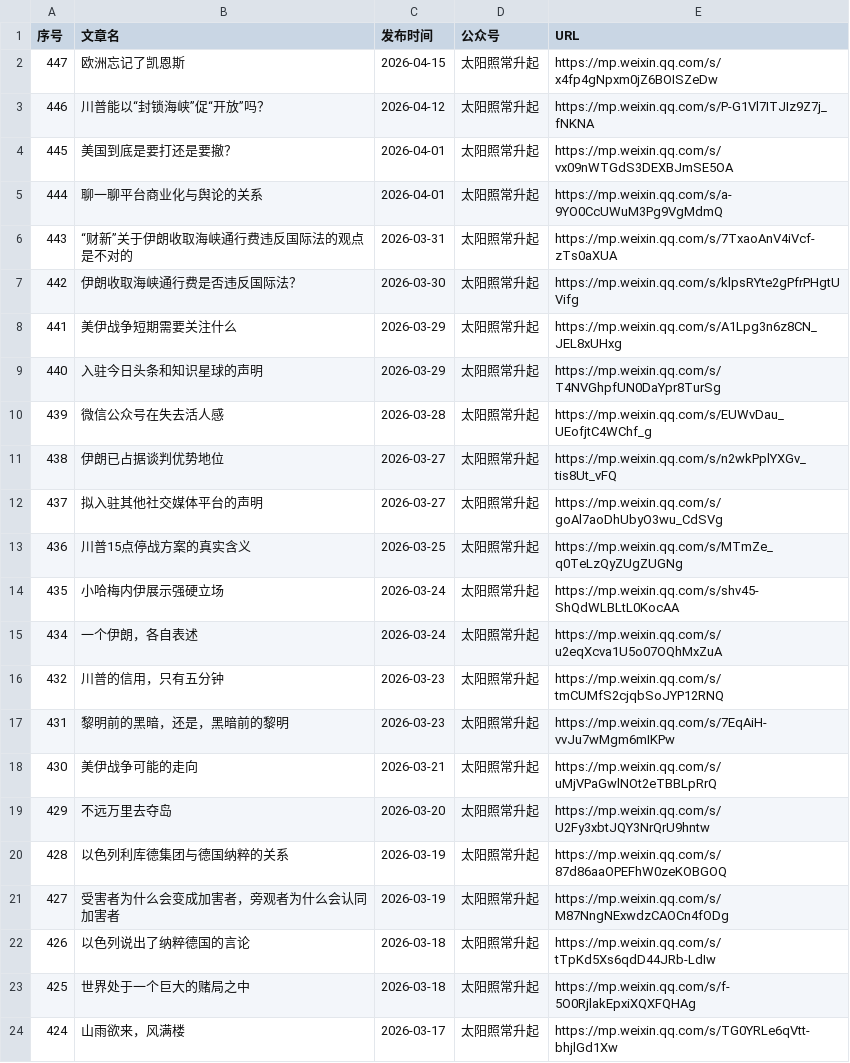
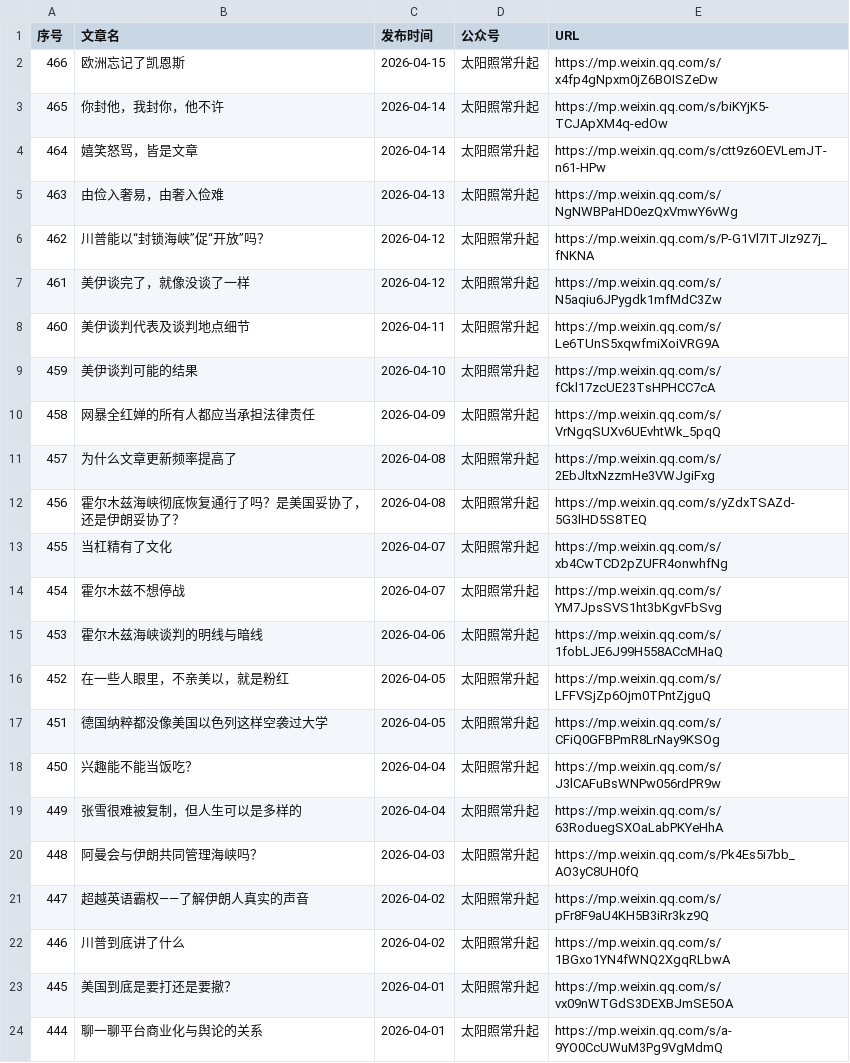
Before and after one commit to 531014023/Backup-of-articles-from-the-The-Sun-Also-Rises-WeChat-official-account, a CSV file: articles_with_publish_date.csv, drawn as a sheet; only a part is shown; the shorter side is filled out with more unchanged rows.

```diff
--- a/articles_with_publish_date.csv
+++ b/articles_with_publish_date.csv
@@ -1,4 +1,23 @@
 序号,文章名,发布时间,公众号,URL
-447,欧洲忘记了凯恩斯,2026-04-15,太阳照常升起,https://mp.weixin.qq.com/s/x4fp4gNpxm0jZ6BOISZeDw
-446,川普能以“封锁海峡”促“开放”吗？,2026-04-12,太阳照常升起,https://mp.weixin.qq.com/s/P-G1Vl7ITJIz9Z7j_fNKNA
+466,欧洲忘记了凯恩斯,2026-04-15,太阳照常升起,https://mp.weixin.qq.com/s/x4fp4gNpxm0jZ6BOISZeDw
+465,你封他，我封你，他不许,2026-04-14,太阳照常升起,https://mp.weixin.qq.com/s/biKYjK5-TCJApXM4q-edOw
+464,嬉笑怒骂，皆是文章,2026-04-14,太阳照常升起,https://mp.weixin.qq.com/s/ctt9z6OEVLemJT-n61-HPw
+463,由俭入奢易，由奢入俭难,2026-04-13,太阳照常升起,https://mp.weixin.qq.com/s/NgNWBPaHD0ezQxVmwY6vWg
+462,川普能以“封锁海峡”促“开放”吗？,2026-04-12,太阳照常升起,https://mp.weixin.qq.com/s/P-G1Vl7ITJIz9Z7j_fNKNA
+461,美伊谈完了，就像没谈了一样,2026-04-12,太阳照常升起,https://mp.weixin.qq.com/s/N5aqiu6JPygdk1mfMdC3Zw
+460,美伊谈判代表及谈判地点细节,2026-04-11,太阳照常升起,https://mp.weixin.qq.com/s/Le6TUnS5xqwfmiXoiVRG9A
+459,美伊谈判可能的结果,2026-04-10,太阳照常升起,https://mp.weixin.qq.com/s/fCkl17zcUE23TsHPHCC7cA
+458,网暴全红婵的所有人都应当承担法律责任,2026-04-09,太阳照常升起,https://mp.weixin.qq.com/s/VrNgqSUXv6UEvhtWk_5pqQ
+457,为什么文章更新频率提高了,2026-04-08,太阳照常升起,https://mp.weixin.qq.com/s/2EbJltxNzzmHe3VWJgiFxg
+456,霍尔木兹海峡彻底恢复通行了吗？是美国妥协了，还是伊朗妥协了？,2026-04-08,太阳照常升起,https://mp.weixin.qq.com/s/yZdxTSAZd-5G3lHD5S8TEQ
+455,当杠精有了文化,2026-04-07,太阳照常升起,https://mp.weixin.qq.com/s/xb4CwTCD2pZUFR4onwhfNg
+454,霍尔木兹不想停战,2026-04-07,太阳照常升起,https://mp.weixin.qq.com/s/YM7JpsSVS1ht3bKgvFbSvg
+453,霍尔木兹海峡谈判的明线与暗线,2026-04-06,太阳照常升起,https://mp.weixin.qq.com/s/1fobLJE6J99H558ACcMHaQ
+452,在一些人眼里，不亲美以，就是粉红,2026-04-05,太阳照常升起,https://mp.weixin.qq.com/s/LFFVSjZp6Ojm0TPntZjguQ
+451,德国纳粹都没像美国以色列这样空袭过大学,2026-04-05,太阳照常升起,https://mp.weixin.qq.com/s/CFiQ0GFBPmR8LrNay9KSOg
+450,兴趣能不能当饭吃？,2026-04-04,太阳照常升起,https://mp.weixin.qq.com/s/J3lCAFuBsWNPw056rdPR9w
+449,张雪很难被复制，但人生可以是多样的,2026-04-04,太阳照常升起,https://mp.weixin.qq.com/s/63RoduegSXOaLabPKYeHhA
+448,阿曼会与伊朗共同管理海峡吗？,2026-04-03,太阳照常升起,https://mp.weixin.qq.com/s/Pk4Es5i7bb_AO3yC8UH0fQ
+447,超越英语霸权——了解伊朗人真实的声音,2026-04-02,太阳照常升起,https://mp.weixin.qq.com/s/pFr8F9aU4KH5B3iRr3kz9Q
+446,川普到底讲了什么,2026-04-02,太阳照常升起,https://mp.weixin.qq.com/s/1BGxo1YN4fWNQ2XgqRLbwA
 445,美国到底是要打还是要撤？,2026-04-01,太阳照常升起,https://mp.weixin.qq.com/s/vx09nWTGdS3DEXBJmSE5OA
```
Also changed, not shown: 2 other files.
